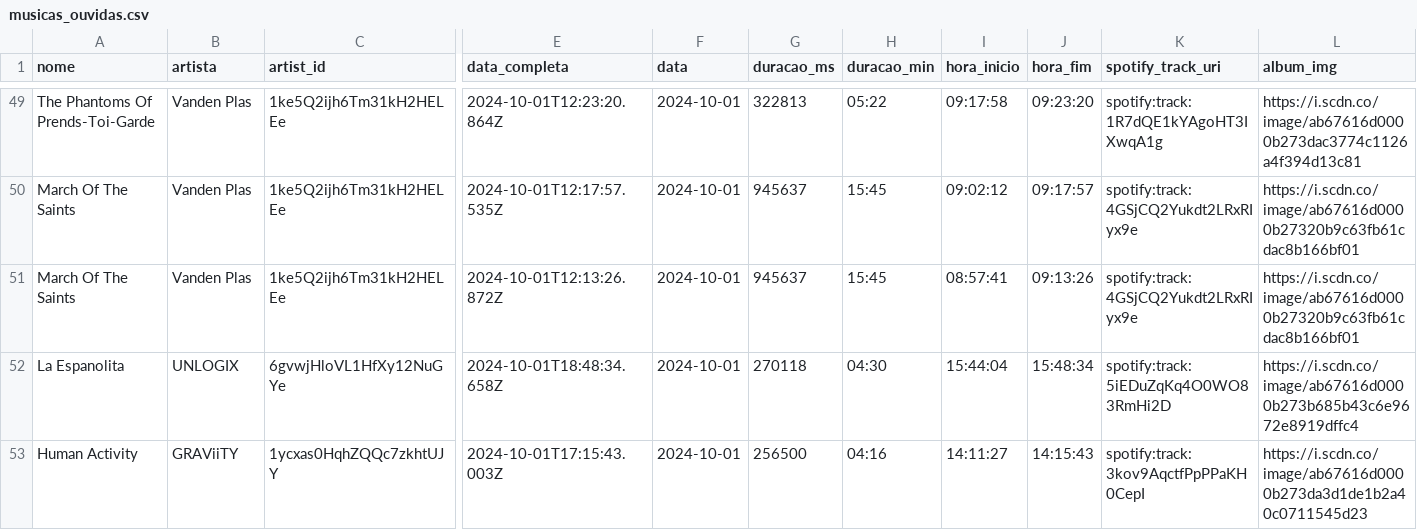
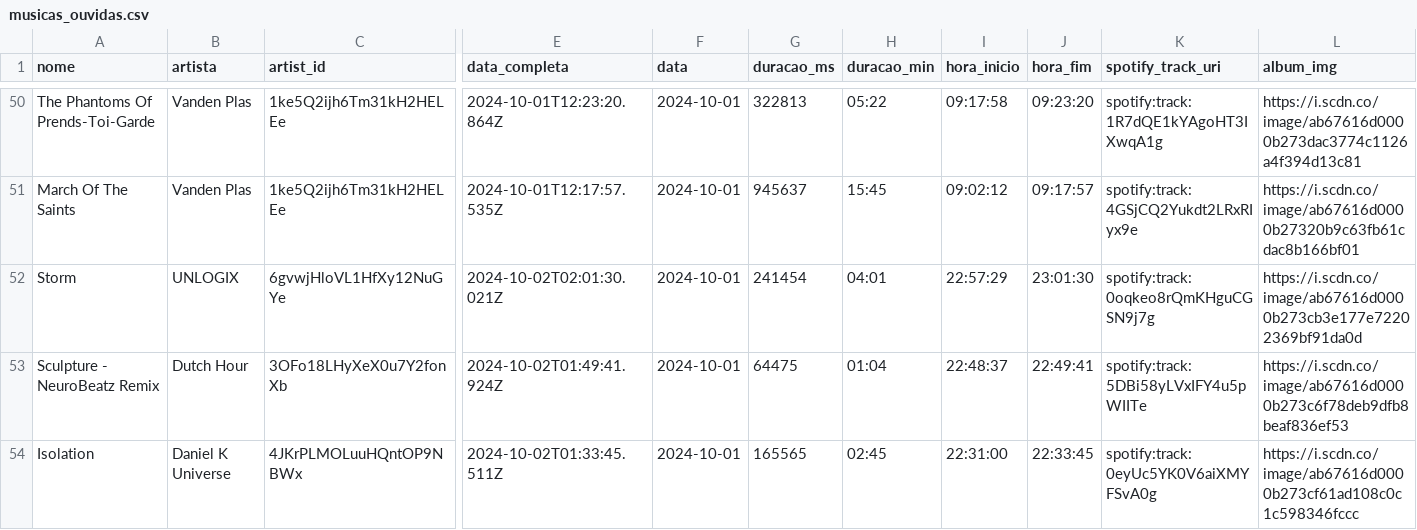
Before and after one commit to Sissaz/spotify, a CSV file: src/assets/musicas_ouvidas.csv, drawn as a sheet; only a part is shown, gaps mark what is left out; the shorter side is filled out with more unchanged rows; rows hold the shown columns only; the diff covers the shown part only; the diff names each change by its address in the sheet, - before the commit and + after, or states it on an @@ line.

```diff
--- a/src/assets/musicas_ouvidas.csv
+++ b/src/assets/musicas_ouvidas.csv
@@ row 51 moved to row 65: March Of The Saints @@
+row 52: Storm | UNLOGIX | 6gvwjHloVL1HfXy12NuGYe | 2024-10-02T02:01:30.021Z | 2024-10-01 | 241454 | 04:01 | 22:57:29 | 23:01:30 | spotify:track:0oqkeo8rQmKHguCGSN9j7g | https://i.scdn.co/image/ab67616d0000b273cb3e177e72202369bf91da0d
+row 53: Sculpture - NeuroBeatz Remix | Dutch Hour | 3OFo18LHyXeX0u7Y2fonXb | 2024-10-02T01:49:41.924Z | 2024-10-01 | 64475 | 01:04 | 22:48:37 | 22:49:41 | spotify:track:5DBi58yLVxIFY4u5pWIITe | https://i.scdn.co/image/ab67616d0000b273c6f78deb9dfb8beaf836ef53
+row 54: Isolation | Daniel K Universe | 4JKrPLMOLuuHQntOP9NBWx | 2024-10-02T01:33:45.511Z | 2024-10-01 | 165565 | 02:45 | 22:31:00 | 22:33:45 | spotify:track:0eyUc5YK0V6aiXMYFSvA0g | https://i.scdn.co/image/ab67616d0000b273cf61ad108c0c1c598346fccc
```
Also changed, not shown: 4 added rows elsewhere in this file.
